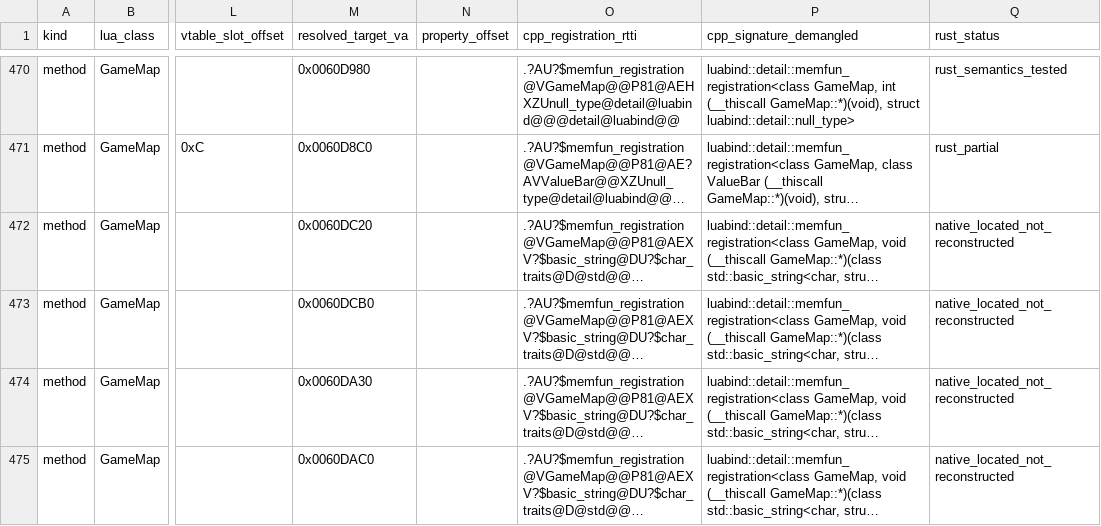
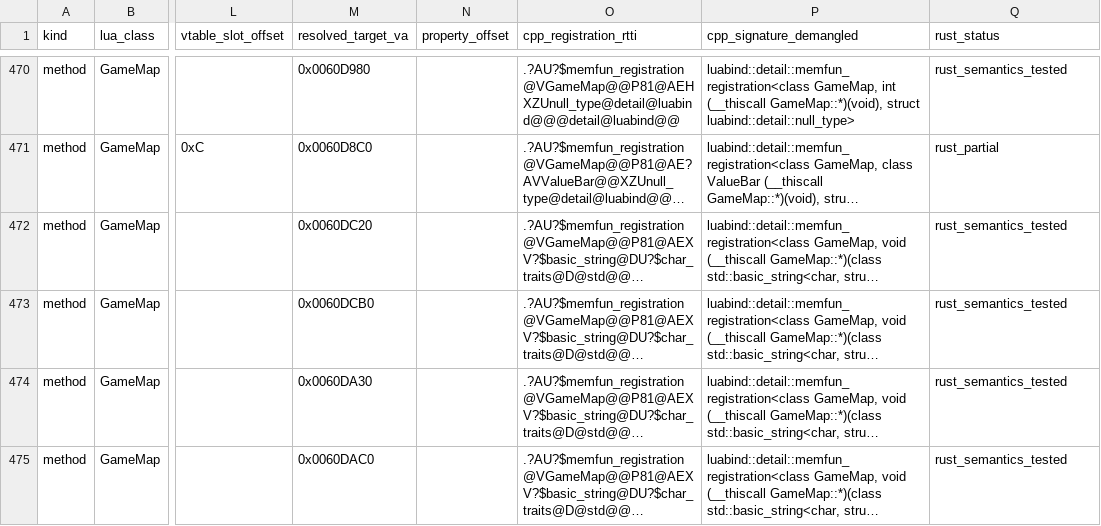
Before and after one commit to altiereslima/Into, a CSV file: re/evidencias/v1.2.93/lua_api_v2_all.csv, drawn as a sheet; only a part is shown, gaps mark what is left out; long unchanged cells end in …; the diff covers the shown part only; the diff names each change by its address in the sheet, - before the commit and + after, or states it on an @@ line.

```diff
--- a/re/evidencias/v1.2.93/lua_api_v2_all.csv
+++ b/re/evidencias/v1.2.93/lua_api_v2_all.csv
-Q472:Q475 (rust_status): native_located_not_reconstructed
+Q472:Q475 (rust_status): rust_semantics_tested
```
Also changed, not shown: 14 edited cells elsewhere in this file, 18 other files.
